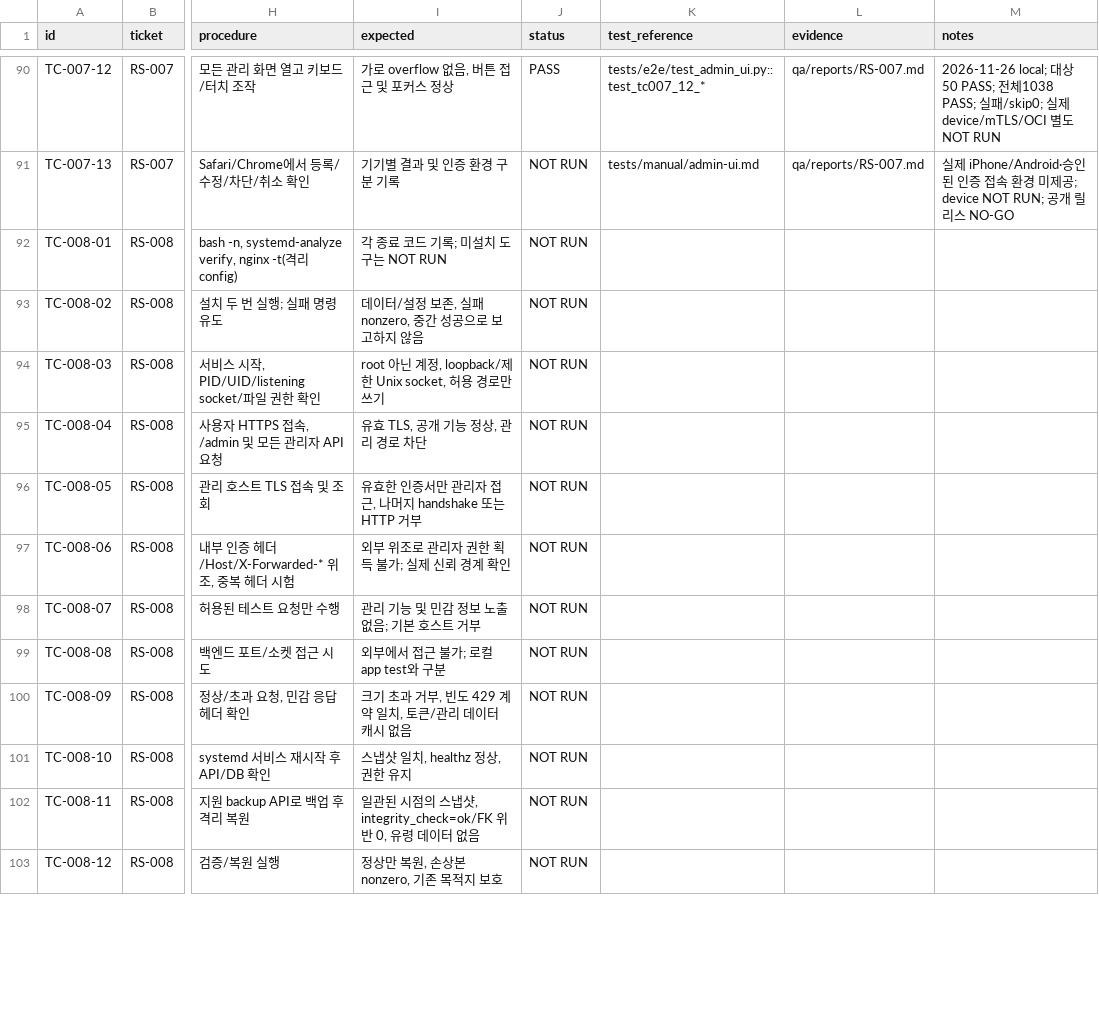
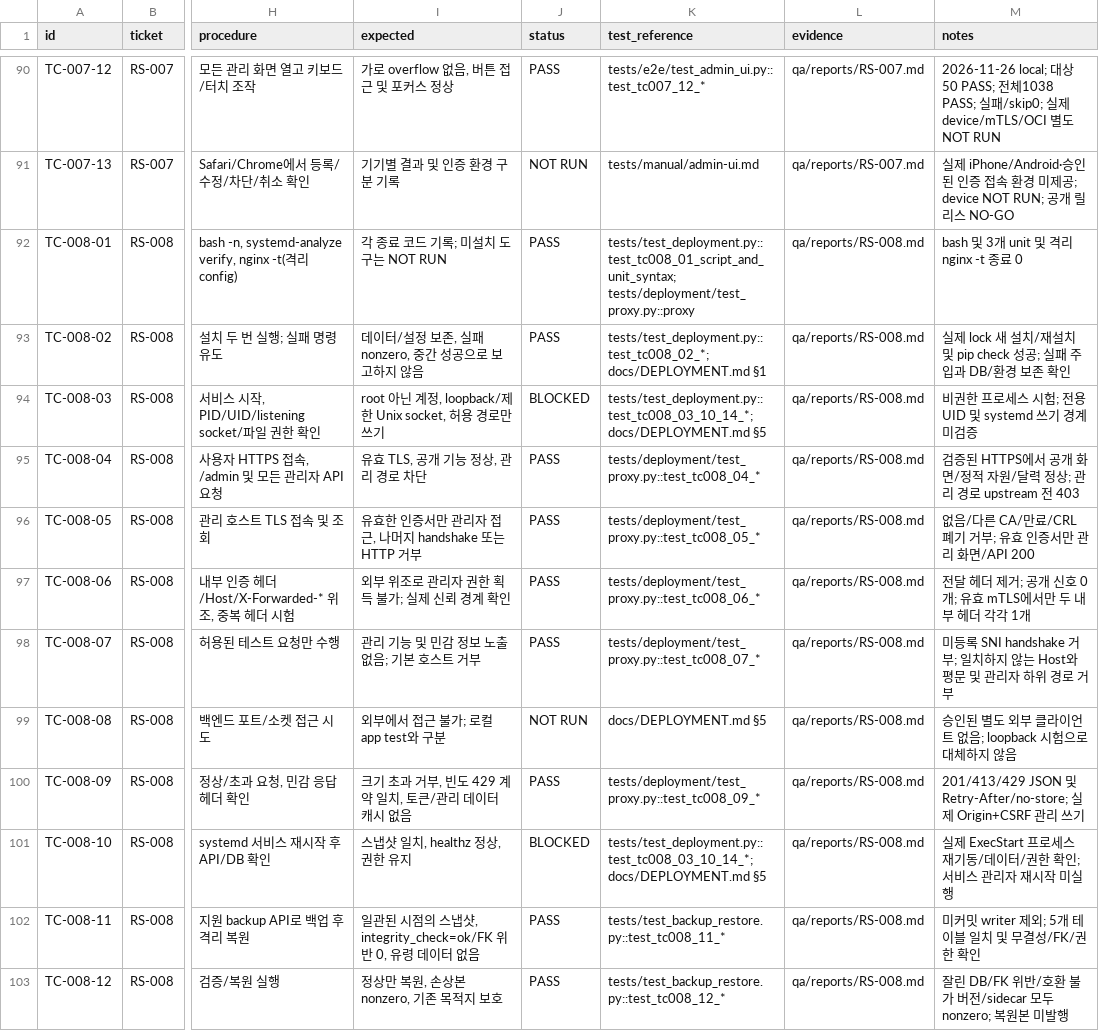
Before and after one commit to ongre01/RoomShare, a CSV file: qa/TEST_CASES.csv, drawn as a sheet; only a part is shown, gaps mark what is left out; the diff covers the shown part only; the diff names each change by its address in the sheet, - before the commit and + after, or states it on an @@ line.

```diff
--- a/qa/TEST_CASES.csv
+++ b/qa/TEST_CASES.csv
-J92:J93 (status): NOT RUN
+J92:J93 (status): PASS
-K92 (test_reference): (empty)
+K92 (test_reference): tests/test_deployment.py::test_tc008_01_script_and_unit_syntax; tests/deployment/test_proxy.py::proxy
-L92:L103 (evidence): (empty)
+L92:L103 (evidence): qa/reports/RS-008.md
-M92 (notes): (empty)
+M92 (notes): bash 및 3개 unit 및 격리 nginx -t 종료 0
-K93 (test_reference): (empty)
+K93 (test_reference): tests/test_deployment.py::test_tc008_02_*; docs/DEPLOYMENT.md §1
-M93 (notes): (empty)
+M93 (notes): 실제 lock 새 설치/재설치 및 pip check 성공; 실패 주입과 DB/환경 보존 확인
-J94 (status): NOT RUN
+J94 (status): BLOCKED
-K94 (test_reference): (empty)
+K94 (test_reference): tests/test_deployment.py::test_tc008_03_10_14_*; docs/DEPLOYMENT.md §5
-M94 (notes): (empty)
+M94 (notes): 비권한 프로세스 시험; 전용 UID 및 systemd 쓰기 경계 미검증
-J95:J98 (status): NOT RUN
+J95:J98 (status): PASS
-K95 (test_reference): (empty)
+K95 (test_reference): tests/deployment/test_proxy.py::test_tc008_04_*
-M95 (notes): (empty)
+M95 (notes): 검증된 HTTPS에서 공개 화면/정적 자원/달력 정상; 관리 경로 upstream 전 403
-K96 (test_reference): (empty)
+K96 (test_reference): tests/deployment/test_proxy.py::test_tc008_05_*
-M96 (notes): (empty)
+M96 (notes): 없음/다른 CA/만료/CRL 폐기 거부; 유효 인증서만 관리 화면/API 200
-K97 (test_reference): (empty)
+K97 (test_reference): tests/deployment/test_proxy.py::test_tc008_06_*
-M97 (notes): (empty)
+M97 (notes): 전달 헤더 제거; 공개 신호 0개; 유효 mTLS에서만 두 내부 헤더 각각 1개
-K98 (test_reference): (empty)
+K98 (test_reference): tests/deployment/test_proxy.py::test_tc008_07_*
-M98 (notes): (empty)
+M98 (notes): 미등록 SNI handshake 거부; 일치하지 않는 Host와 평문 및 관리자 하위 경로 거부
-K99 (test_reference): (empty)
+K99 (test_reference): docs/DEPLOYMENT.md §5
-M99 (notes): (empty)
+M99 (notes): 승인된 별도 외부 클라이언트 없음; loopback 시험으로 대체하지 않음
-J100 (status): NOT RUN
+J100 (status): PASS
-K100 (test_reference): (empty)
+K100 (test_reference): tests/deployment/test_proxy.py::test_tc008_09_*
-M100 (notes): (empty)
+M100 (notes): 201/413/429 JSON 및 Retry-After/no-store; 실제 Origin+CSRF 관리 쓰기
-J101 (status): NOT RUN
+J101 (status): BLOCKED
-K101 (test_reference): (empty)
+K101 (test_reference): tests/test_deployment.py::test_tc008_03_10_14_*; docs/DEPLOYMENT.md §5
-M101 (notes): (empty)
+M101 (notes): 실제 ExecStart 프로세스 재기동/데이터/권한 확인; 서비스 관리자 재시작 미실행
-J102:J103 (status): NOT RUN
+J102:J103 (status): PASS
-K102 (test_reference): (empty)
+K102 (test_reference): tests/test_backup_restore.py::test_tc008_11_*
-M102 (notes): (empty)
+M102 (notes): 미커밋 writer 제외; 5개 테이블 일치 및 무결성/FK/권한 확인
-K103 (test_reference): (empty)
+K103 (test_reference): tests/test_backup_restore.py::test_tc008_12_*
-M103 (notes): (empty)
+M103 (notes): 잘린 DB/FK 위반/호환 불가 버전/sidecar 모두 nonzero; 복원본 미발행
```
Also changed, not shown: 14 edited cells elsewhere in this file, tickets/backlog.csv, 26 other files.
